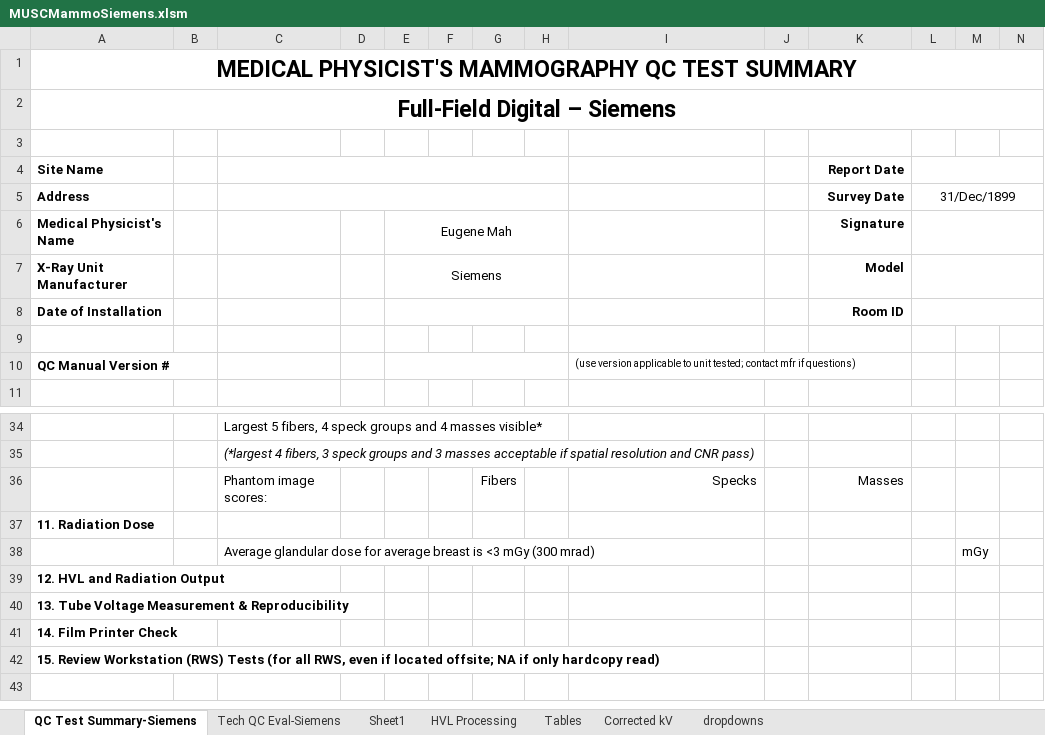
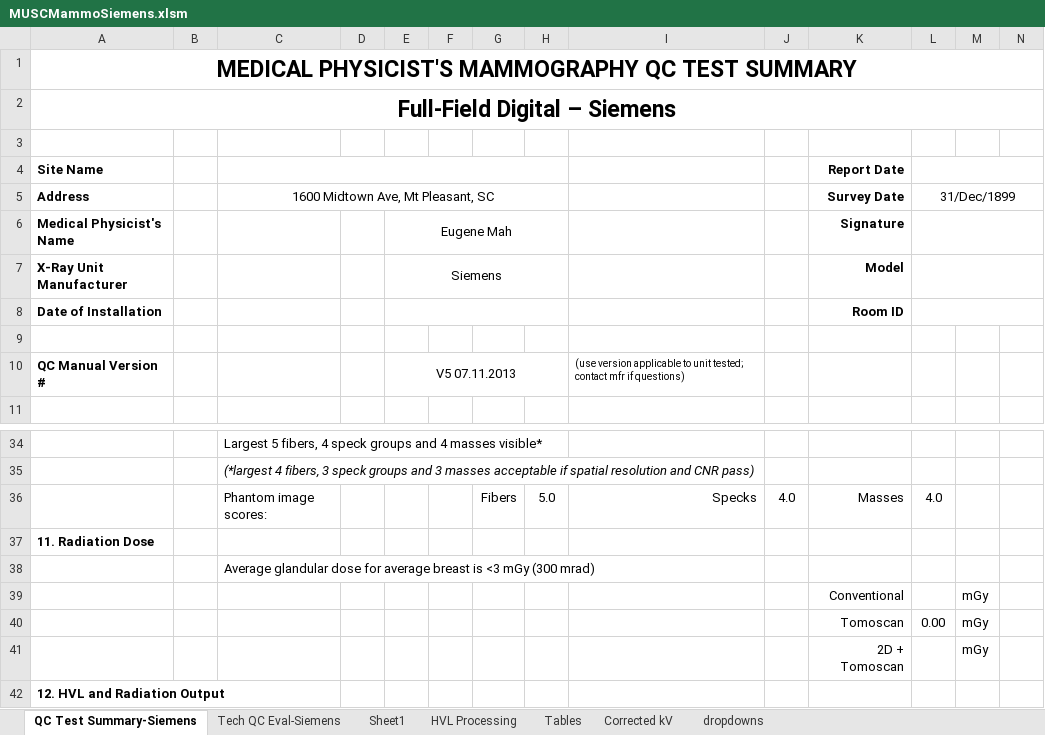
Before and after one commit to imabug/EquipTestingSpreadsheets, an Excel workbook: MUSCMammoSiemens.xlsm, sheet QC Test Summary-Siemens, drawn as a sheet; only a part is shown, gaps mark what is left out; the shorter side is filled out with more unchanged rows; values as stored, in another font and other column widths than the file's, no borders; charts and pictures and conditional formats not drawn; the diff names each change by its address in the sheet, - before the commit and + after, or states it on an @@ line.

```diff
--- a/MUSCMammoSiemens.xlsm (sheet QC Test Summary-Siemens)
+++ b/MUSCMammoSiemens.xlsm (sheet QC Test Summary-Siemens)
-C5: (empty)
+C5: 1600 Midtown Ave, Mt Pleasant, SC
-E10: (empty)
+E10: V5 07.11.2013
-H36: (empty)
+H36: 5.0
-J36: (empty)
+J36: 4.0
-L36: (empty)
+L36: 4.0
-M38: mGy
+M38: (empty)
+row 39:  |  |  |  |  |  |  |  |  |  | Conventional |  | mGy
+row 40:  |  |  |  |  |  |  |  |  |  | Tomoscan | 0.00 | mGy
+row 41:  |  |  |  |  |  |  |  |  |  | 2D + Tomoscan |  | mGy
```
Also changed, not shown: sheet Sheet1, sheet Tables, sheet HVL Processing, formulas that keep their value, charts or pictures.
